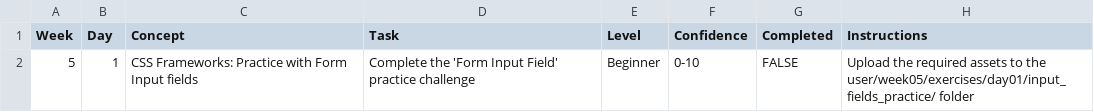
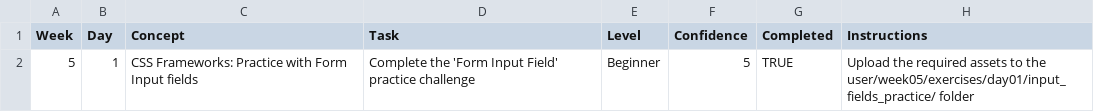
Before and after one commit to saligaros/WDX-180, a CSV file: user/week05/progress/progress.draft.w05.d01.csv, drawn as a sheet.

Commit message:
week05 day01

```diff
--- a/user/week05/progress/progress.draft.w05.d01.csv
+++ b/user/week05/progress/progress.draft.w05.d01.csv
@@ -1,2 +1,2 @@
 Week,Day,Concept,Task,Level,Confidence,Completed,Instructions
-5,1,CSS Frameworks: Practice with Form Input fields,Complete the 'Form Input Field' practice challenge,Beginner,0-10,FALSE,Upload the required assets to the user/week05/exercises/day01/input_fields_practice/ folder
+5,1,CSS Frameworks: Practice with Form Input fields,Complete the 'Form Input Field' practice challenge,Beginner,5,TRUE,Upload the required assets to the user/week05/exercises/day01/input_fields_practice/ folder
```
Also changed, not shown: 1 other file.
